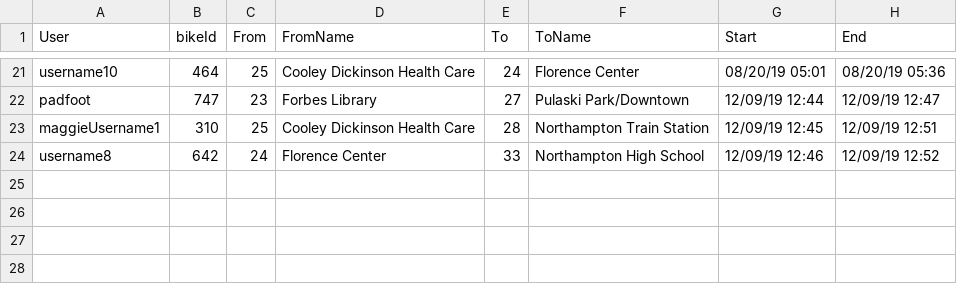
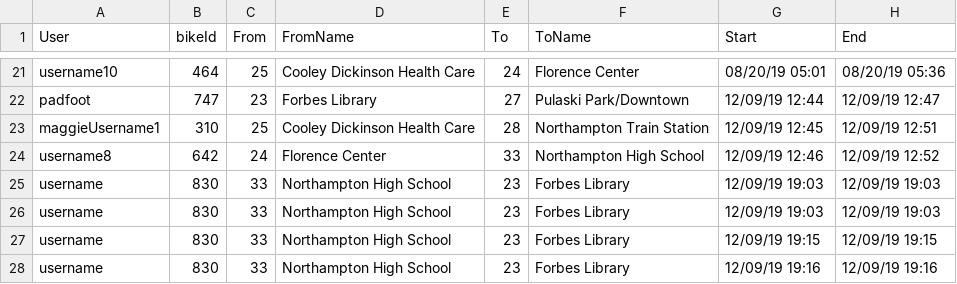
Before and after one commit to crystallistic/ValleyBikeSimA45, a CSV file: ValleyBikeSimA45/data-files/rides-completed-data.csv, drawn as a sheet; only a part is shown, gaps mark what is left out.

```diff
--- a/ValleyBikeSimA45/data-files/rides-completed-data.csv
+++ b/ValleyBikeSimA45/data-files/rides-completed-data.csv
@@ -24 +24,5 @@ maggieUsername1,310,25,Cooley Dickinson Health Care,28,Northampton Train Station
 username8,642,24,Florence Center,33,Northampton High School,12/09/19 12:46,12/09/19 12:52
+username,830,33,Northampton High School,23,Forbes Library,12/09/19 19:03,12/09/19 19:03
+username,830,33,Northampton High School,23,Forbes Library,12/09/19 19:03,12/09/19 19:03
+username,830,33,Northampton High School,23,Forbes Library,12/09/19 19:15,12/09/19 19:15
+username,830,33,Northampton High School,23,Forbes Library,12/09/19 19:16,12/09/19 19:16
```
Also changed, not shown: ValleyBikeSimA45/data-files/bike-data.csv, ValleyBikeSimA45/data-files/payment-methods-data.csv, 5 other files.
